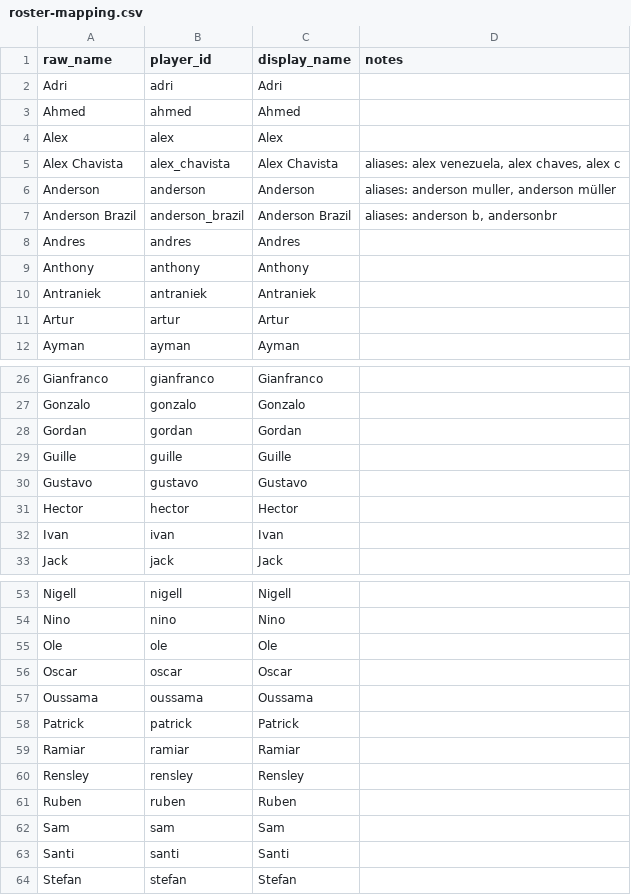
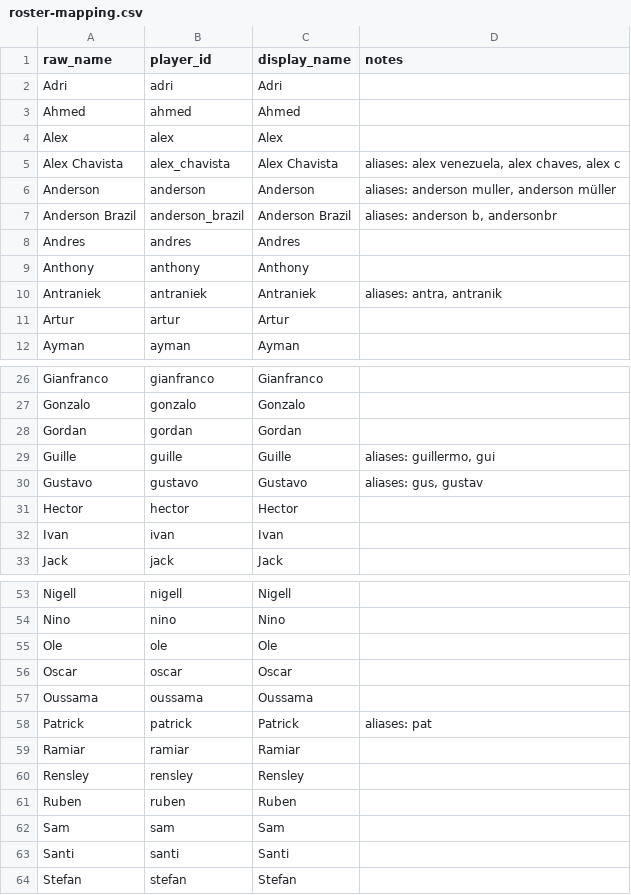
Before and after one commit to ccaannozturk/elderlysupport, a CSV file: data/roster-mapping.csv, drawn as a sheet; only a part is shown, gaps mark what is left out.

Commit message:
Support standalone Vs separators, nickname prefix matching (Antra->Antraniek, Gus->Gustavo), and role cleanup

```diff
--- a/data/roster-mapping.csv
+++ b/data/roster-mapping.csv
@@ -9,3 +9,3 @@ Andres,andres,Andres,
 Anthony,anthony,Anthony,
-Antraniek,antraniek,Antraniek,
+Antraniek,antraniek,Antraniek,"aliases: antra, antranik"
 Artur,artur,Artur,
@@ -28,4 +28,4 @@ Gonzalo,gonzalo,Gonzalo,
 Gordan,gordan,Gordan,
-Guille,guille,Guille,
-Gustavo,gustavo,Gustavo,
+Guille,guille,Guille,"aliases: guillermo, gui"
+Gustavo,gustavo,Gustavo,"aliases: gus, gustav"
 Hector,hector,Hector,
@@ -57,3 +57,3 @@ Oscar,oscar,Oscar,
 Oussama,oussama,Oussama,
-Patrick,patrick,Patrick,
+Patrick,patrick,Patrick,"aliases: pat"
 Ramiar,ramiar,Ramiar,
```
Also changed, not shown: 2 other files.
